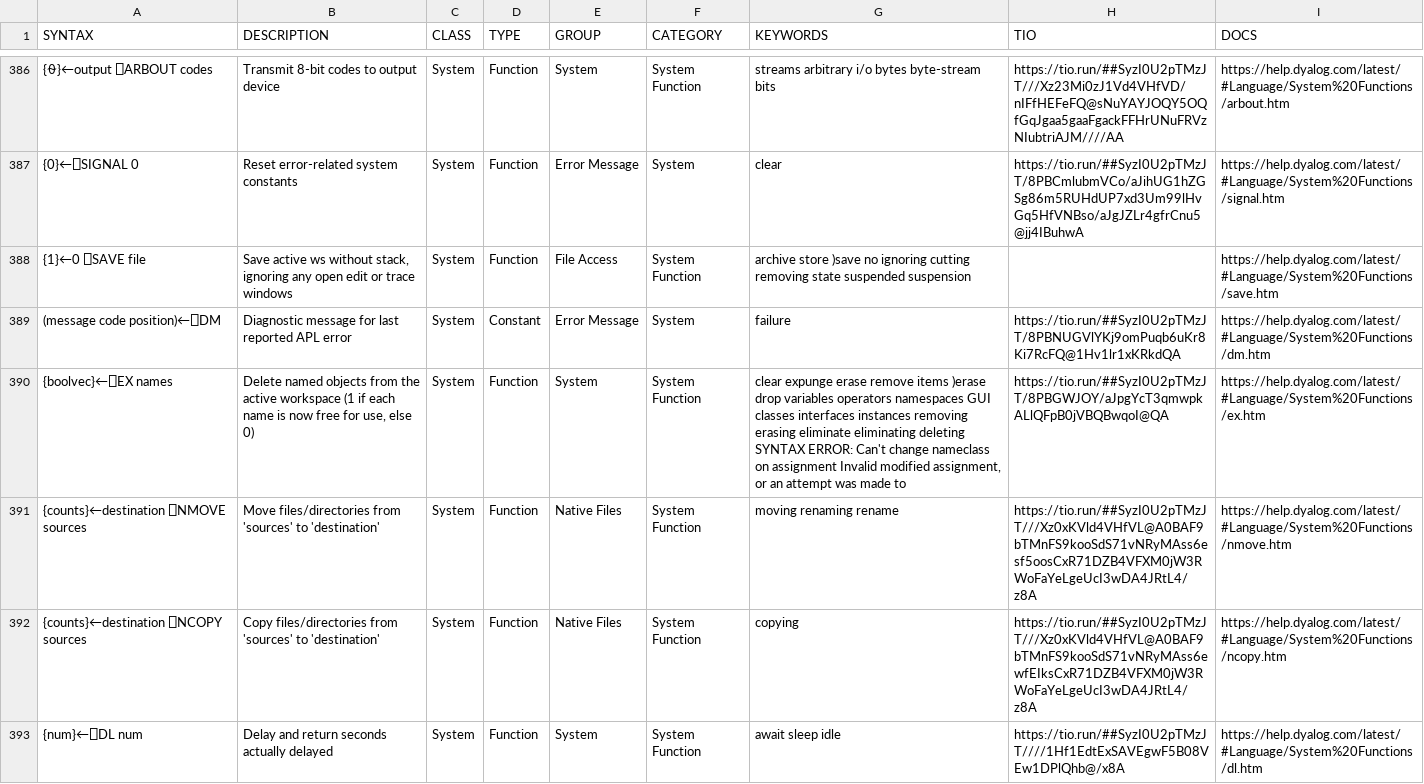
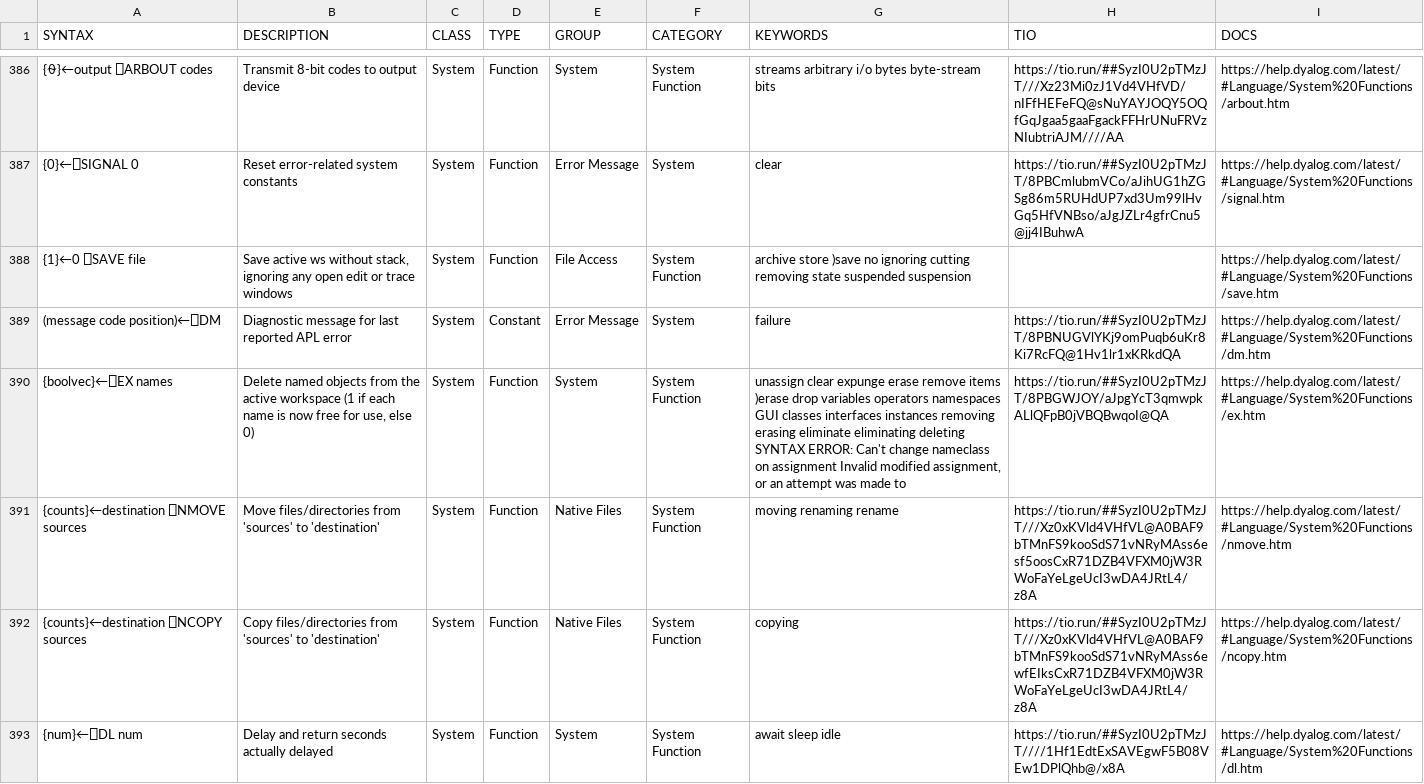
Before and after one commit to abrudz/aplcart, a TSV file: table.tsv, drawn as a sheet; only a part is shown, gaps mark what is left out; the diff covers the shown part only; the diff names each change by its address in the sheet, - before the commit and + after, or states it on an @@ line.

Commit message:
kwds

```diff
--- a/table.tsv
+++ b/table.tsv
-G390 (KEYWORDS): clear expunge…
+G390 (KEYWORDS): unassign clear expunge…
```
Also changed, not shown: 2 edited cells elsewhere in this file.
